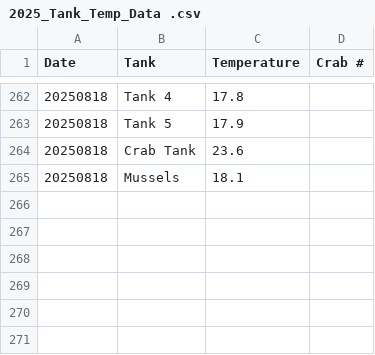
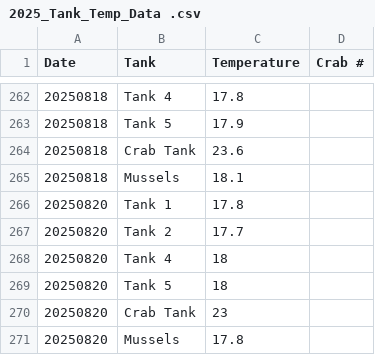
Before and after one commit to chloe-gilligan/Nucella_2025, a CSV file: data/2025_Tank_Temp_Data .csv, drawn as a sheet; only a part is shown, gaps mark what is left out; the diff names each change by its address in the sheet, - before the commit and + after, or states it on an @@ line.

Commit message:
Uploading...

```diff
--- a/data/2025_Tank_Temp_Data .csv
+++ b/data/2025_Tank_Temp_Data .csv
+row 266: 20250820 | Tank 1 | 17.8
+row 267: 20250820 | Tank 2 | 17.7
+row 268: 20250820 | Tank 4 | 18
+row 269: 20250820 | Tank 5 | 18
+row 270: 20250820 | Crab Tank | 23
+row 271: 20250820 | Mussels | 17.8
```
